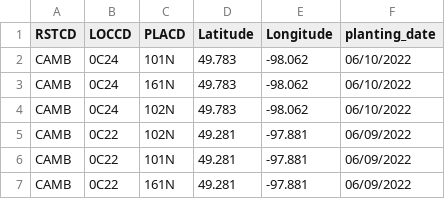
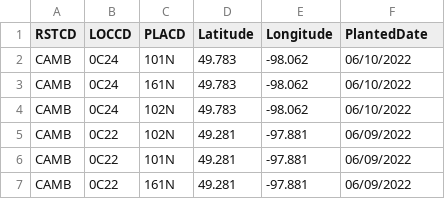
Before and after one commit to EisingerSyngenta/FloweringData, a CSV file: 2022 Locations.csv, drawn as a sheet; only a part is shown.

Commit message:
Update 2022 Locations.csv

```diff
--- a/2022 Locations.csv
+++ b/2022 Locations.csv
@@ -1,2 +1,2 @@
-RSTCD,LOCCD,PLACD,Latitude,Longitude,planting_date
+RSTCD,LOCCD,PLACD,Latitude,Longitude,PlantedDate
 CAMB,0C24,101N,49.783,-98.062,06/10/2022
```
